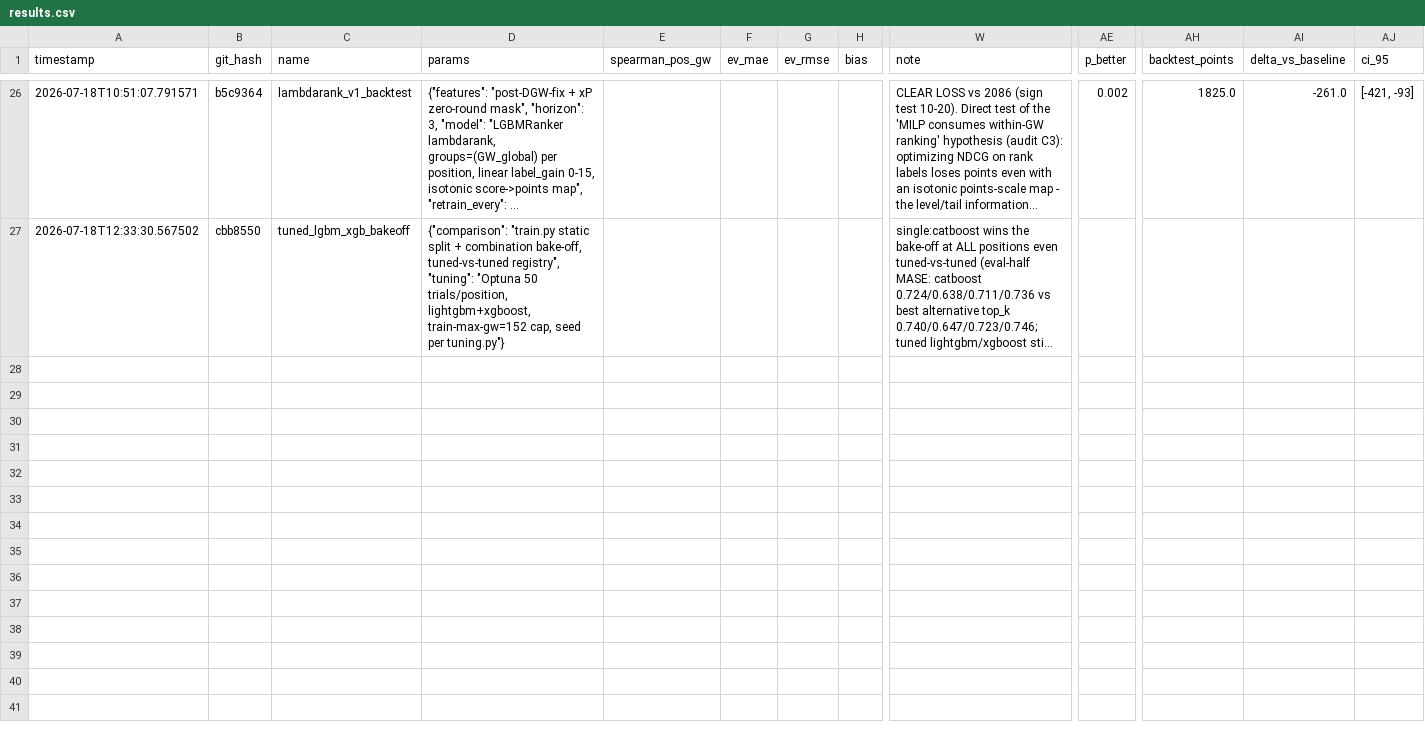
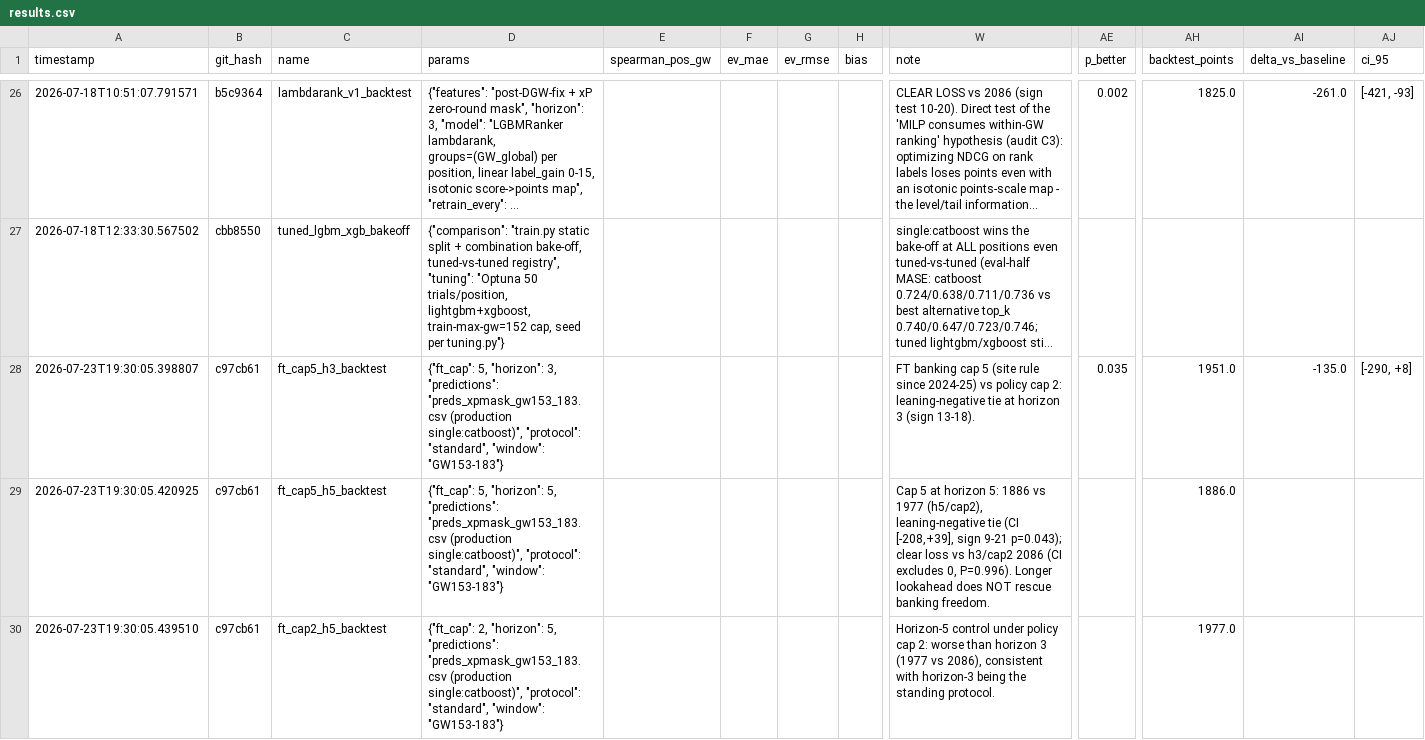
Before and after one commit to Nysgjerrigper/nytt-fpl-forsok, a CSV file: experiments/results.csv, drawn as a sheet; only a part is shown, gaps mark what is left out; long unchanged cells end in …; rows hold the shown columns only; the diff names each change by its address in the sheet, - before the commit and + after, or states it on an @@ line.

```diff
--- a/experiments/results.csv
+++ b/experiments/results.csv
+row 28: 2026-07-23T19:30:05.398807 | c97cb61 | ft_cap5_h3_backtest | {"ft_cap": 5, "horizon": 3, "predictions": "preds_xpmask_gw153_183.csv (production single:catboost)", "protocol": "standard", "window": "GW153-183"} |  |  |  |  | FT banking cap 5 (site rule since 2024-25) vs policy cap 2: leaning-negative tie at horizon 3 (sign 13-18). | 0.035 | 1951.0 | -135.0 | [-290, +8]
+row 29: 2026-07-23T19:30:05.420925 | c97cb61 | ft_cap5_h5_backtest | {"ft_cap": 5, "horizon": 5, "predictions": "preds_xpmask_gw153_183.csv (production single:catboost)", "protocol": "standard", "window": "GW153-183"} |  |  |  |  | Cap 5 at horizon 5: 1886 vs 1977 (h5/cap2), leaning-negative tie (CI [-208,+39], sign 9-21 p=0.043); clear loss vs h3/cap2 2086 (CI excludes 0, P=0.996). Longer lookahead does NOT rescue banking freedom. |  | 1886.0
+row 30: 2026-07-23T19:30:05.439510 | c97cb61 | ft_cap2_h5_backtest | {"ft_cap": 2, "horizon": 5, "predictions": "preds_xpmask_gw153_183.csv (production single:catboost)", "protocol": "standard", "window": "GW153-183"} |  |  |  |  | Horizon-5 control under policy cap 2: worse than horizon 3 (1977 vs 2086), consistent with horizon-3 being the standing protocol. |  | 1977.0
```
Also changed, not shown: 9 other files.
